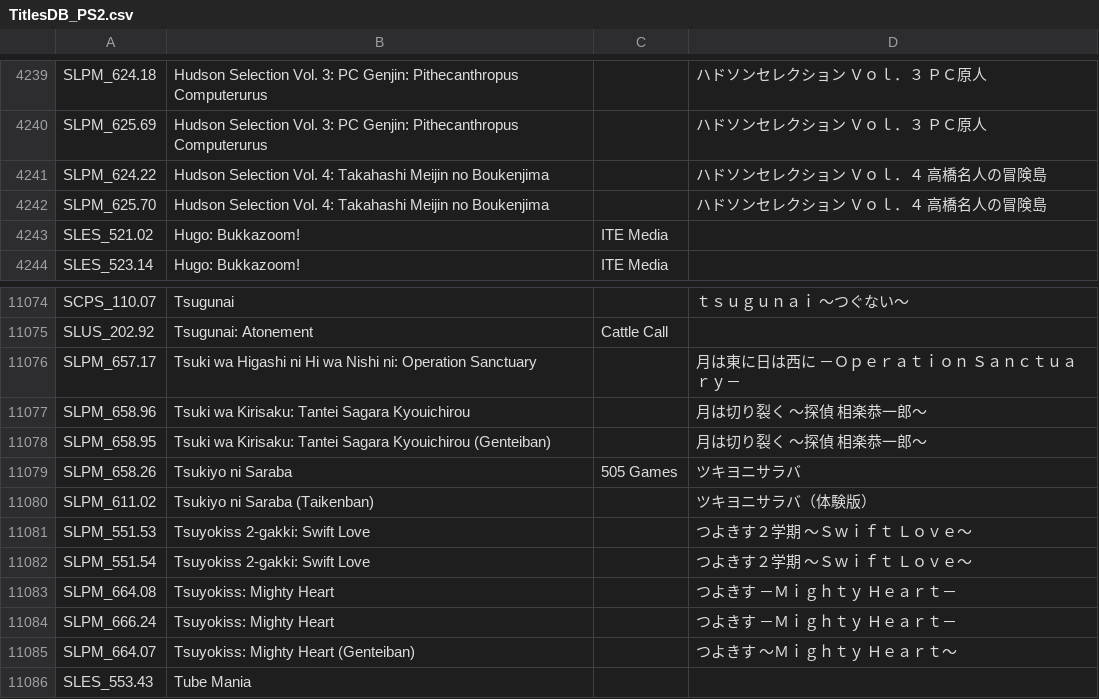
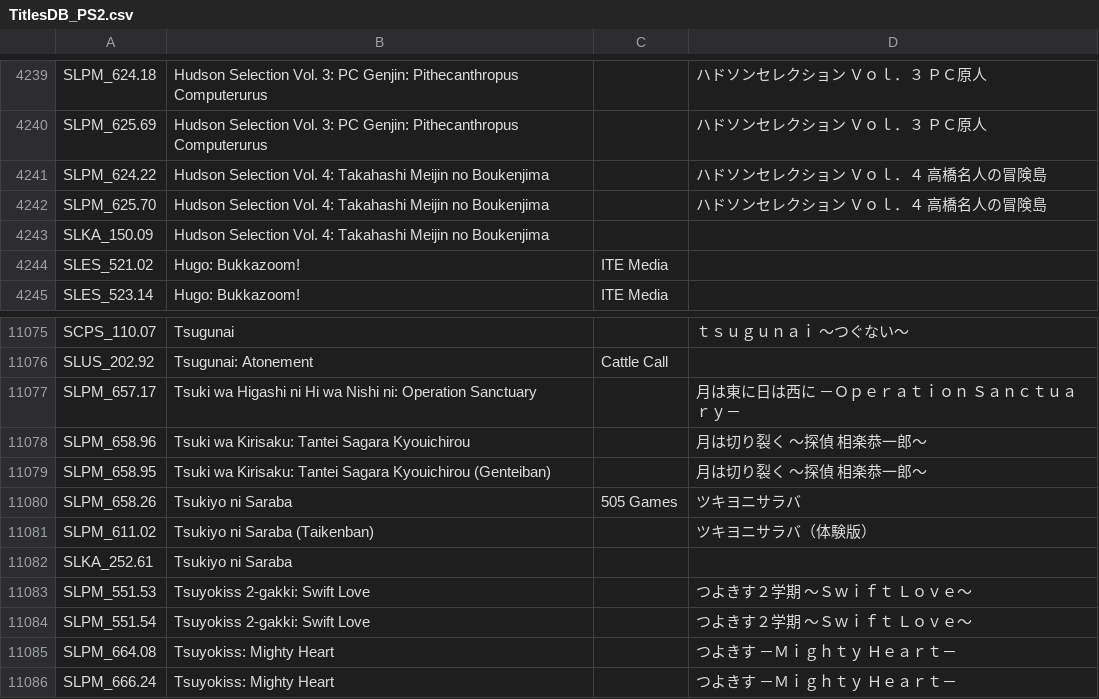
Before and after one commit to CosmicScale/PSBBN-Definitive-English-Patch, a CSV file: scripts/helper/TitlesDB_PS2.csv, drawn as a sheet; only a part is shown, gaps mark what is left out; the shorter side is filled out with more unchanged rows; the diff names each change by its address in the sheet, - before the commit and + after, or states it on an @@ line.

```diff
--- a/scripts/helper/TitlesDB_PS2.csv
+++ b/scripts/helper/TitlesDB_PS2.csv
+row 4243: SLKA_150.09 | Hudson Selection Vol. 4: Takahashi Meijin no Boukenjima
+row 11082: SLKA_252.61 | Tsukiyo ni Saraba
```
Also changed, not shown: scripts/helper/AppDB.csv, scripts/helper/ArtDB.csv, 1 other file.
